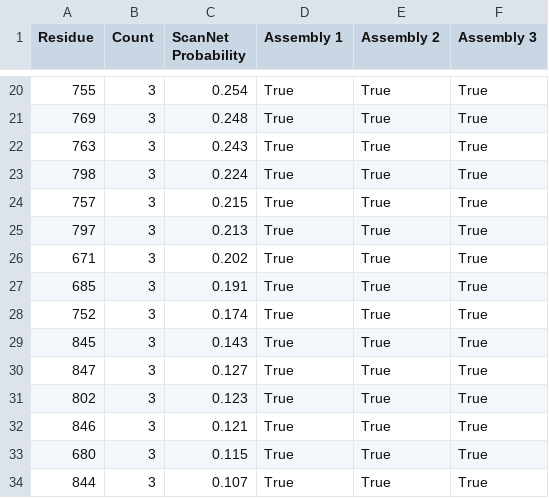
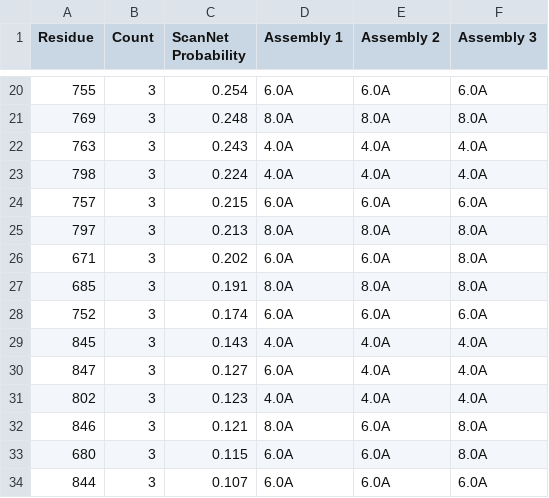
Before and after one commit to OvadiaOmer3/ARInhibition, a CSV file: Results/1t5z/surface_res_consensus.csv, drawn as a sheet; only a part is shown, gaps mark what is left out; the diff covers the shown part only.

Commit message:
added cuttof per assembly and non 5jjm support

```diff
--- a/Results/1t5z/surface_res_consensus.csv
+++ b/Results/1t5z/surface_res_consensus.csv
@@ -20,15 +20,15 @@ Residue,Count,ScanNet Probability,Assembly 1,Assembly 2,Assembly 3
-755,3,0.254,True,True,True
-769,3,0.248,True,True,True
-763,3,0.243,True,True,True
-798,3,0.224,True,True,True
-757,3,0.215,True,True,True
-797,3,0.213,True,True,True
-671,3,0.202,True,True,True
-685,3,0.191,True,True,True
-752,3,0.174,True,True,True
-845,3,0.143,True,True,True
-847,3,0.127,True,True,True
-802,3,0.123,True,True,True
-846,3,0.121,True,True,True
-680,3,0.115,True,True,True
-844,3,0.107,True,True,True
+755,3,0.254,6.0A,6.0A,6.0A
+769,3,0.248,8.0A,8.0A,8.0A
+763,3,0.243,4.0A,4.0A,4.0A
+798,3,0.224,4.0A,4.0A,4.0A
+757,3,0.215,6.0A,6.0A,6.0A
+797,3,0.213,8.0A,8.0A,8.0A
+671,3,0.202,6.0A,6.0A,8.0A
+685,3,0.191,8.0A,8.0A,8.0A
+752,3,0.174,6.0A,6.0A,6.0A
+845,3,0.143,4.0A,4.0A,4.0A
+847,3,0.127,6.0A,4.0A,4.0A
+802,3,0.123,4.0A,4.0A,4.0A
+846,3,0.121,8.0A,6.0A,8.0A
+680,3,0.115,6.0A,6.0A,8.0A
+844,3,0.107,6.0A,6.0A,6.0A
```
Also changed, not shown: 126 edited cells elsewhere in this file, 11 other files.
